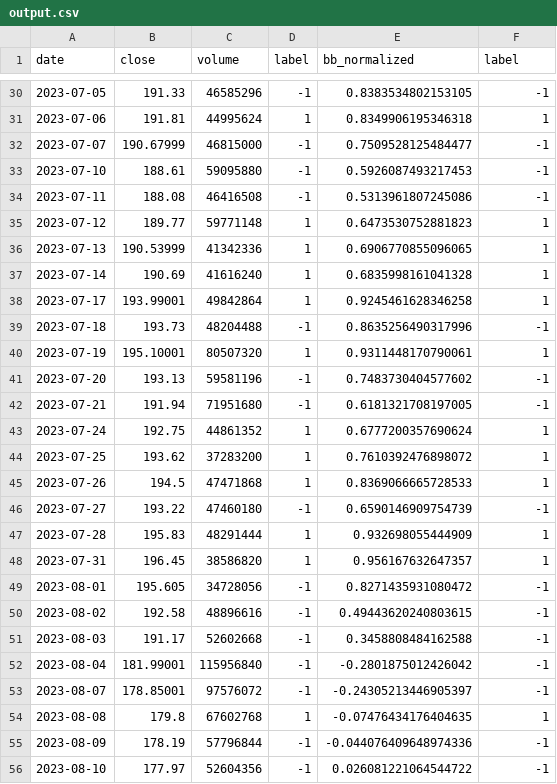
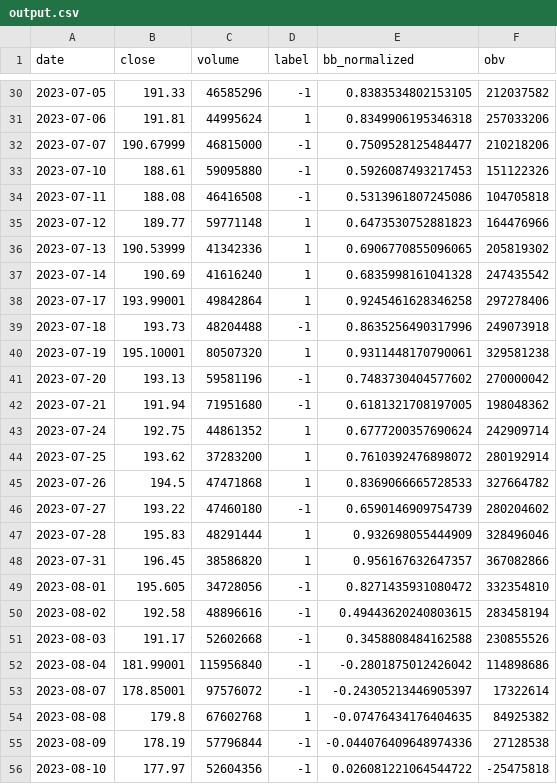
Before and after one commit to tdang08/ULTRA_MEGA_STOCK_NONADVISOR, a CSV file: output.csv, drawn as a sheet; only a part is shown, gaps mark what is left out; the diff covers the shown part only.

```diff
--- a/output.csv
+++ b/output.csv
@@ -1 +1 @@
-date,close,volume,label,bb_normalized,label
+date,close,volume,label,bb_normalized,obv
@@ -30,27 +30,27 @@ date,close,volume,label,bb_normalized,label
-2023-07-05,191.33,46585296,-1,0.8383534802153105,-1
-2023-07-06,191.81,44995624,1,0.8349906195346318,1
-2023-07-07,190.67999,46815000,-1,0.7509528125484477,-1
-2023-07-10,188.61,59095880,-1,0.5926087493217453,-1
-2023-07-11,188.08,46416508,-1,0.5313961807245086,-1
-2023-07-12,189.77,59771148,1,0.6473530752881823,1
-2023-07-13,190.53999,41342336,1,0.6906770855096065,1
-2023-07-14,190.69,41616240,1,0.6835998161041328,1
-2023-07-17,193.99001,49842864,1,0.9245461628346258,1
-2023-07-18,193.73,48204488,-1,0.8635256490317996,-1
-2023-07-19,195.10001,80507320,1,0.9311448170790061,1
-2023-07-20,193.13,59581196,-1,0.7483730404577602,-1
-2023-07-21,191.94,71951680,-1,0.6181321708197005,-1
-2023-07-24,192.75,44861352,1,0.6777200357690624,1
-2023-07-25,193.62,37283200,1,0.7610392476898072,1
-2023-07-26,194.5,47471868,1,0.8369066665728533,1
-2023-07-27,193.22,47460180,-1,0.6590146909754739,-1
-2023-07-28,195.83,48291444,1,0.932698055444909,1
-2023-07-31,196.45,38586820,1,0.956167632647357,1
-2023-08-01,195.605,34728056,-1,0.8271435931080472,-1
-2023-08-02,192.58,48896616,-1,0.49443620240803615,-1
-2023-08-03,191.17,52602668,-1,0.3458808484162588,-1
-2023-08-04,181.99001,115956840,-1,-0.2801875012426042,-1
-2023-08-07,178.85001,97576072,-1,-0.24305213446905397,-1
-2023-08-08,179.8,67602768,1,-0.07476434176404635,1
-2023-08-09,178.19,57796844,-1,-0.044076409648974336,-1
-2023-08-10,177.97,52604356,-1,0.026081221064544722,-1
+2023-07-05,191.33,46585296,-1,0.8383534802153105,212037582
+2023-07-06,191.81,44995624,1,0.8349906195346318,257033206
+2023-07-07,190.67999,46815000,-1,0.7509528125484477,210218206
+2023-07-10,188.61,59095880,-1,0.5926087493217453,151122326
+2023-07-11,188.08,46416508,-1,0.5313961807245086,104705818
+2023-07-12,189.77,59771148,1,0.6473530752881823,164476966
+2023-07-13,190.53999,41342336,1,0.6906770855096065,205819302
+2023-07-14,190.69,41616240,1,0.6835998161041328,247435542
+2023-07-17,193.99001,49842864,1,0.9245461628346258,297278406
+2023-07-18,193.73,48204488,-1,0.8635256490317996,249073918
+2023-07-19,195.10001,80507320,1,0.9311448170790061,329581238
+2023-07-20,193.13,59581196,-1,0.7483730404577602,270000042
+2023-07-21,191.94,71951680,-1,0.6181321708197005,198048362
+2023-07-24,192.75,44861352,1,0.6777200357690624,242909714
+2023-07-25,193.62,37283200,1,0.7610392476898072,280192914
+2023-07-26,194.5,47471868,1,0.8369066665728533,327664782
+2023-07-27,193.22,47460180,-1,0.6590146909754739,280204602
+2023-07-28,195.83,48291444,1,0.932698055444909,328496046
+2023-07-31,196.45,38586820,1,0.956167632647357,367082866
+2023-08-01,195.605,34728056,-1,0.8271435931080472,332354810
+2023-08-02,192.58,48896616,-1,0.49443620240803615,283458194
+2023-08-03,191.17,52602668,-1,0.3458808484162588,230855526
+2023-08-04,181.99001,115956840,-1,-0.2801875012426042,114898686
+2023-08-07,178.85001,97576072,-1,-0.24305213446905397,17322614
+2023-08-08,179.8,67602768,1,-0.07476434176404635,84925382
+2023-08-09,178.19,57796844,-1,-0.044076409648974336,27128538
+2023-08-10,177.97,52604356,-1,0.026081221064544722,-25475818
```
Also changed, not shown: 72 edited cells elsewhere in this file, 1 other file.
